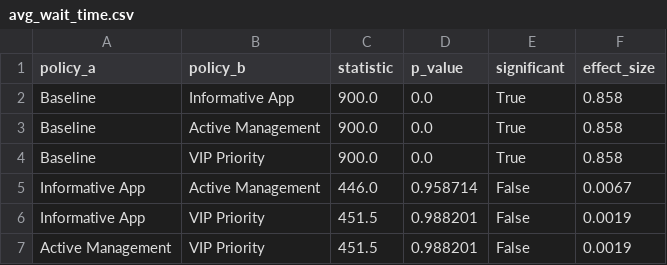
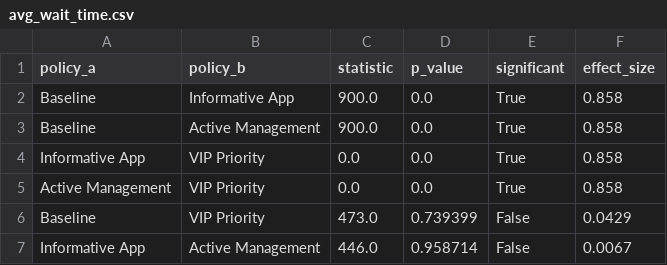
Before and after one commit to D1ana-bd/coachella-simulation, a CSV file: results/comparisons/avg_wait_time.csv, drawn as a sheet.

```diff
--- a/results/comparisons/avg_wait_time.csv
+++ b/results/comparisons/avg_wait_time.csv
@@ -3,5 +3,5 @@ Baseline,Informative App,900.0,0.0,True,0.858
 Baseline,Active Management,900.0,0.0,True,0.858
-Baseline,VIP Priority,900.0,0.0,True,0.858
+Informative App,VIP Priority,0.0,0.0,True,0.858
+Active Management,VIP Priority,0.0,0.0,True,0.858
+Baseline,VIP Priority,473.0,0.739399,False,0.0429
 Informative App,Active Management,446.0,0.958714,False,0.0067
-Informative App,VIP Priority,451.5,0.988201,False,0.0019
-Active Management,VIP Priority,451.5,0.988201,False,0.0019
```
Also changed, not shown: results/comparisons/renege_rate.csv, results/comparisons/reneged_general.csv, 14 other files.
